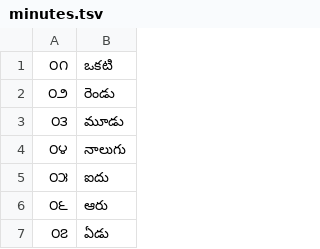
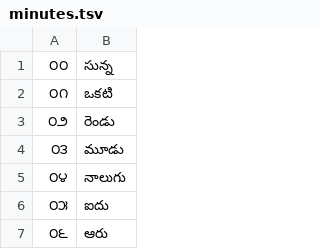
Before and after one commit to bhashini-ai/NeMo-text-processing, a TSV file: nemo_text_processing/text_normalization/te/data/time/minutes.tsv, drawn as a sheet; only a part is shown; the shorter side is filled out with more unchanged rows.

```diff
--- a/nemo_text_processing/text_normalization/te/data/time/minutes.tsv
+++ b/nemo_text_processing/text_normalization/te/data/time/minutes.tsv
@@ -1 +1,2 @@
+౦౦	సున్న
 ౦౧	ఒకటి
```
Also changed, not shown: nemo_text_processing/text_normalization/te/data/time/seconds.tsv.
